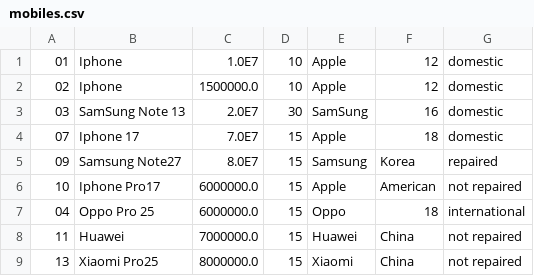
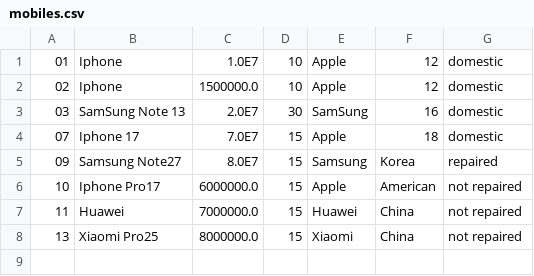
Before and after one commit to phuongdong910/C0724I1-Mai-V-n-Ph-ng-ng, a CSV file: moudle-2/mobile_management/mobiles.csv, drawn as a sheet.

```diff
--- a/moudle-2/mobile_management/mobiles.csv
+++ b/moudle-2/mobile_management/mobiles.csv
@@ -6,3 +6,2 @@
 10,Iphone Pro17,6000000.0,15,Apple,American,not repaired
-04,Oppo Pro 25,6000000.0,15,Oppo,18,international
 11,Huawei,7000000.0,15,Huawei,China,not repaired
```
Also changed, not shown: 1 other file.
